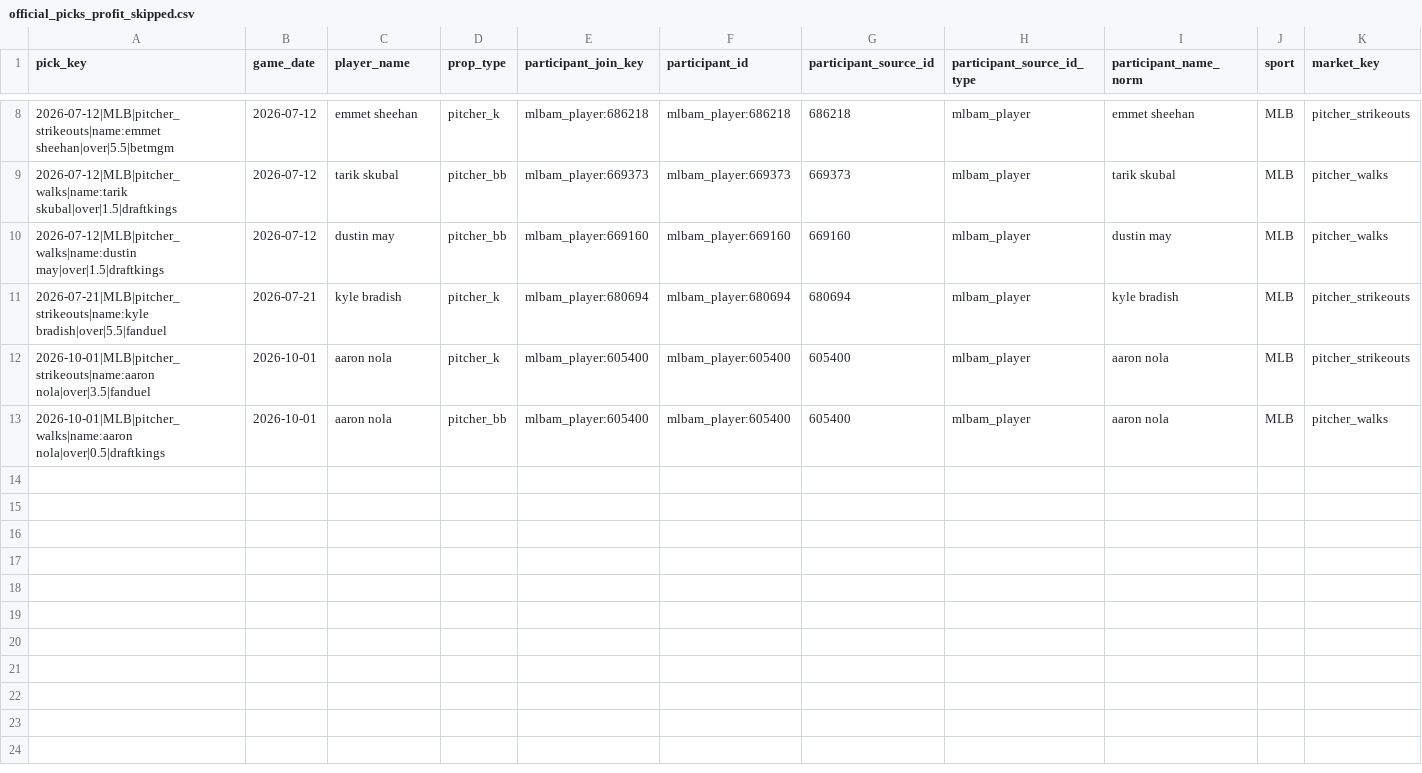
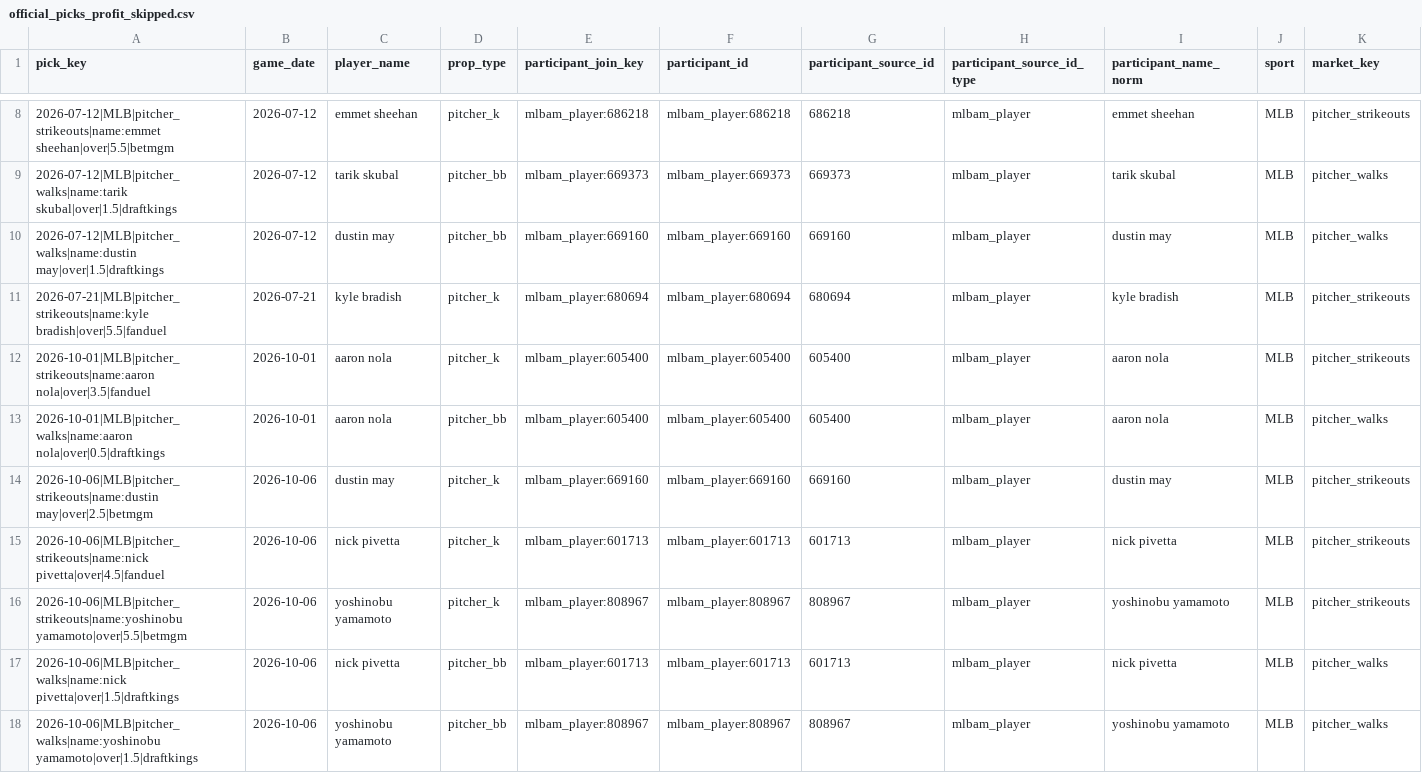
Before and after one commit to Ethrogo/proGramble, a CSV file: MLB/data/tracking/official_picks_profit_skipped.csv, drawn as a sheet; only a part is shown, gaps mark what is left out; rows hold the shown columns only; the diff names each change by its address in the sheet, - before the commit and + after, or states it on an @@ line.

```diff
--- a/MLB/data/tracking/official_picks_profit_skipped.csv
+++ b/MLB/data/tracking/official_picks_profit_skipped.csv
+row 14: 2026-10-06|MLB|pitcher_strikeouts|name:dustin may|over|2.5|betmgm | 2026-10-06 | dustin may | pitcher_k | mlbam_player:669160 | mlbam_player:669160 | 669160 | mlbam_player | dustin may | MLB | pitcher_strikeouts
+row 15: 2026-10-06|MLB|pitcher_strikeouts|name:nick pivetta|over|4.5|fanduel | 2026-10-06 | nick pivetta | pitcher_k | mlbam_player:601713 | mlbam_player:601713 | 601713 | mlbam_player | nick pivetta | MLB | pitcher_strikeouts
+row 16: 2026-10-06|MLB|pitcher_strikeouts|name:yoshinobu yamamoto|over|5.5|betmgm | 2026-10-06 | yoshinobu yamamoto | pitcher_k | mlbam_player:808967 | mlbam_player:808967 | 808967 | mlbam_player | yoshinobu yamamoto | MLB | pitcher_strikeouts
+row 17: 2026-10-06|MLB|pitcher_walks|name:nick pivetta|over|1.5|draftkings | 2026-10-06 | nick pivetta | pitcher_bb | mlbam_player:601713 | mlbam_player:601713 | 601713 | mlbam_player | nick pivetta | MLB | pitcher_walks
+row 18: 2026-10-06|MLB|pitcher_walks|name:yoshinobu yamamoto|over|1.5|draftkings | 2026-10-06 | yoshinobu yamamoto | pitcher_bb | mlbam_player:808967 | mlbam_player:808967 | 808967 | mlbam_player | yoshinobu yamamoto | MLB | pitcher_walks
```
Also changed, not shown: MLB/data/tracking/official_picks_history.csv, 5 other files.
